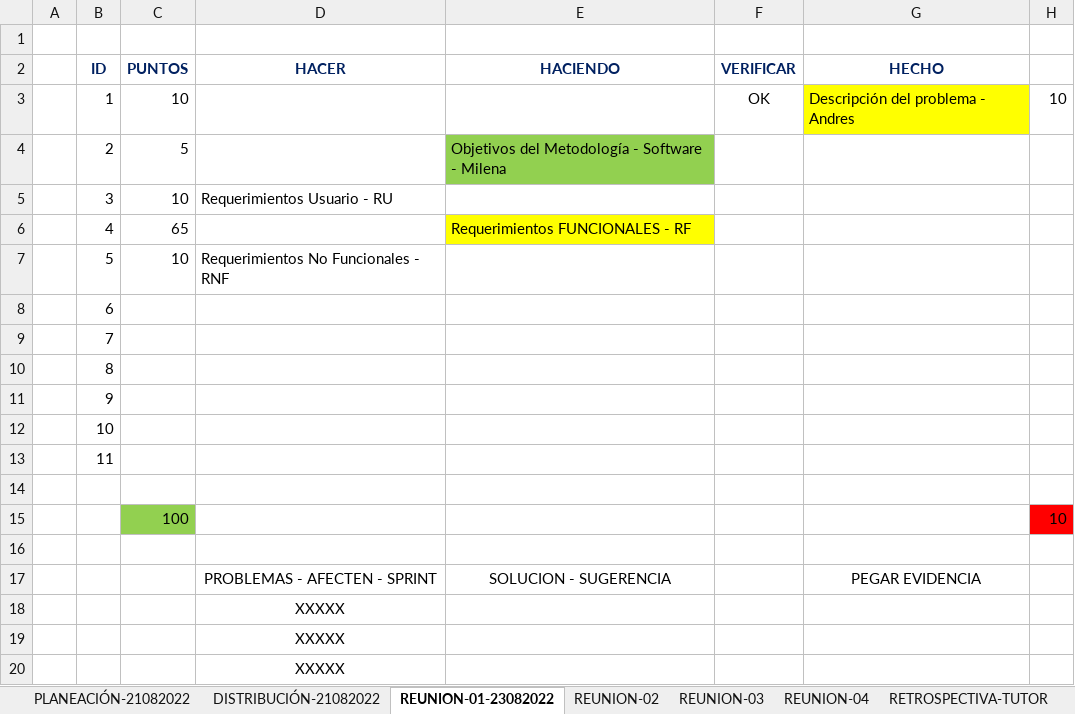
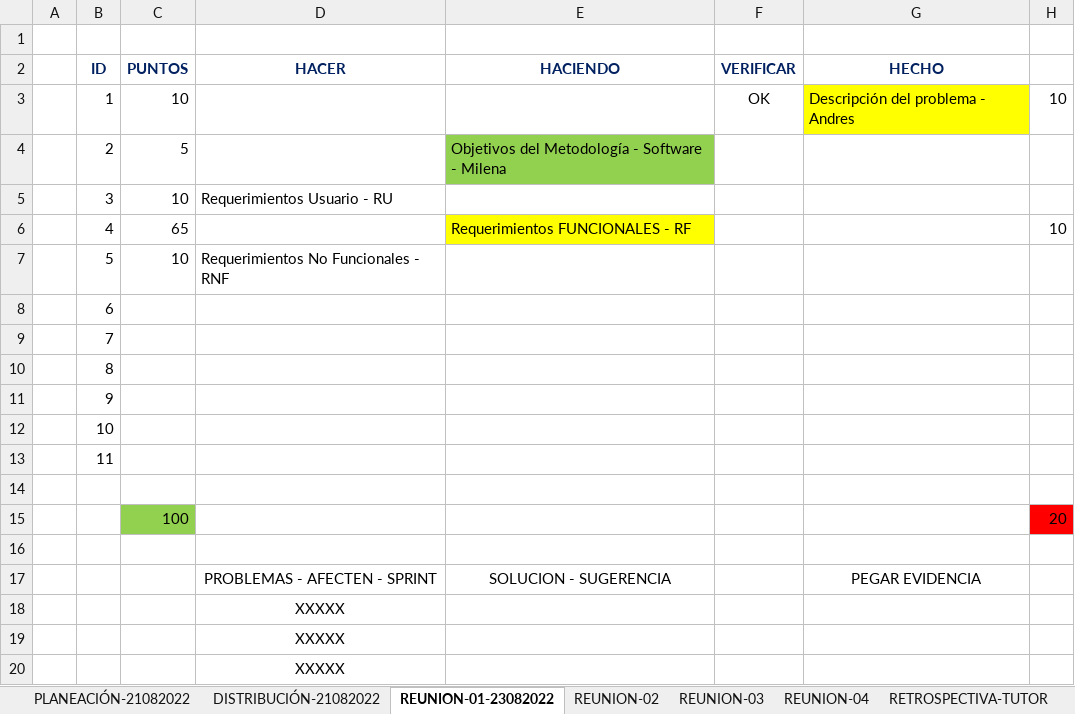
Before and after one commit to sisdesarrollo3/equipo-84-xx, an Excel workbook: sprint1/FORMATO SEGUIMIENTO-SPRINTS.xlsx, sheet REUNION-01-23082022, drawn as a sheet; values as stored, in another font and other column widths than the file's, no borders; the diff names each change by its address in the sheet, - before the commit and + after, or states it on an @@ line.

```diff
--- a/sprint1/FORMATO SEGUIMIENTO-SPRINTS.xlsx (sheet REUNION-01-23082022)
+++ b/sprint1/FORMATO SEGUIMIENTO-SPRINTS.xlsx (sheet REUNION-01-23082022)
-H6: (empty)
+H6: 10
-H15: 10
+H15: 20
```
Also changed, not shown: sheet REUNION-02, 2 other files.
